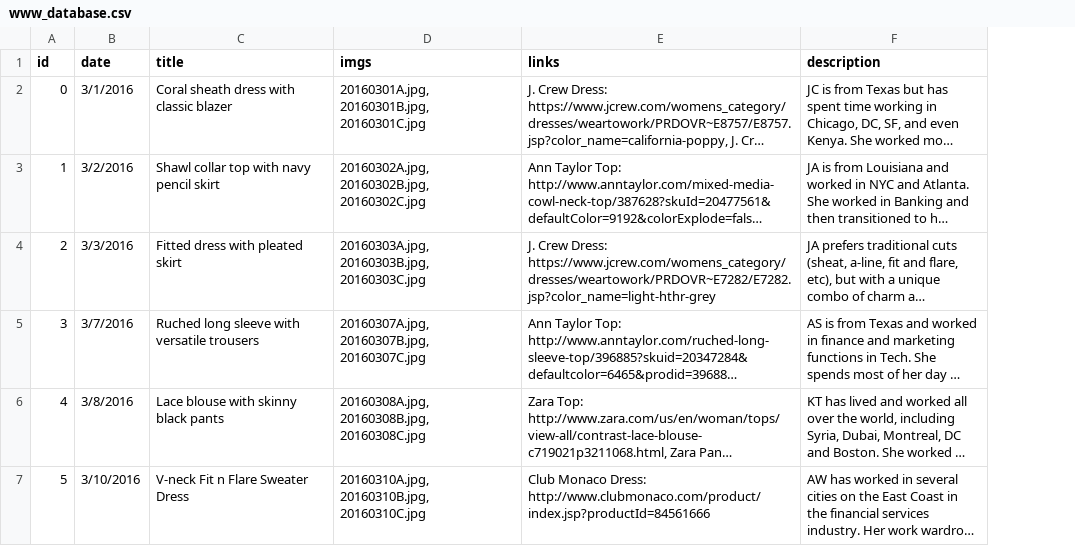
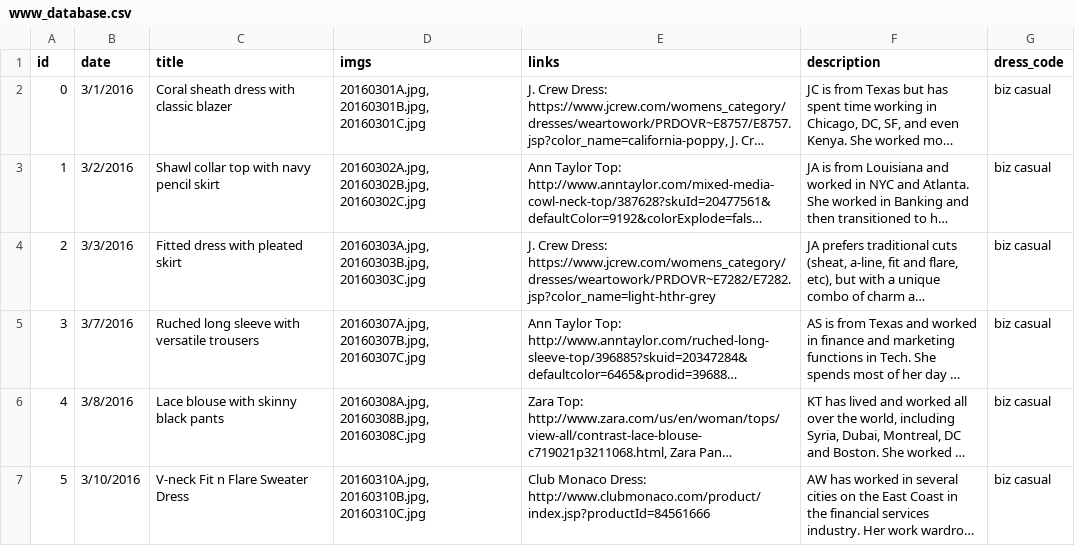
Before and after one commit to cqw1/Eight2Five, a CSV file: www_database.csv, drawn as a sheet; long unchanged cells end in …; the diff names each change by its address in the sheet, - before the commit and + after, or states it on an @@ line.

```diff
--- a/www_database.csv
+++ b/www_database.csv
+column G (dress_code), rows 2-7: all biz casual
```
Also changed, not shown: 2 other files.
